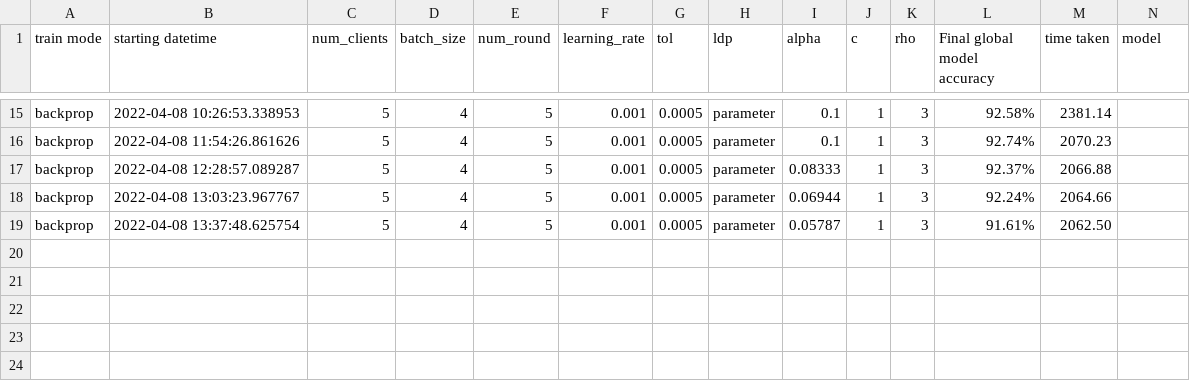
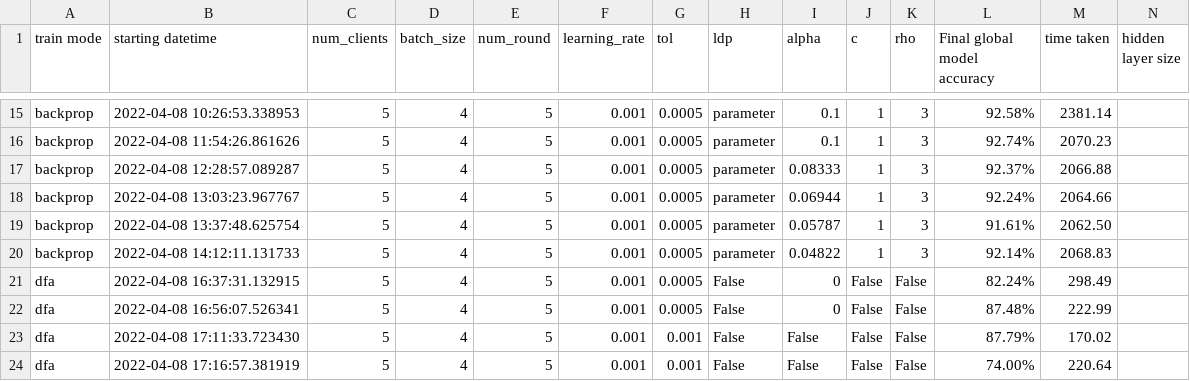
Before and after one commit to shinjbin/fedlearn, a CSV file: result.csv, drawn as a sheet; only a part is shown, gaps mark what is left out; the diff names each change by its address in the sheet, - before the commit and + after, or states it on an @@ line.

```diff
--- a/result.csv
+++ b/result.csv
-N1: model
+N1: hidden layer size
+row 20: backprop | 2022-04-08 14:12:11.131733 | 5 | 4 | 5 | 0.001 | 0.0005 | parameter | 0.04822 | 1 | 3 | 92.14% | 2068.83
+row 21: dfa | 2022-04-08 16:37:31.132915 | 5 | 4 | 5 | 0.001 | 0.0005 | False | 0 | False | False | 82.24% | 298.49
+row 22: dfa | 2022-04-08 16:56:07.526341 | 5 | 4 | 5 | 0.001 | 0.0005 | False | 0 | False | False | 87.48% | 222.99
+row 23: dfa | 2022-04-08 17:11:33.723430 | 5 | 4 | 5 | 0.001 | 0.001 | False | False | False | False | 87.79% | 170.02
+row 24: dfa | 2022-04-08 17:16:57.381919 | 5 | 4 | 5 | 0.001 | 0.001 | False | False | False | False | 74.00% | 220.64
```
Also changed, not shown: 5 other files.
